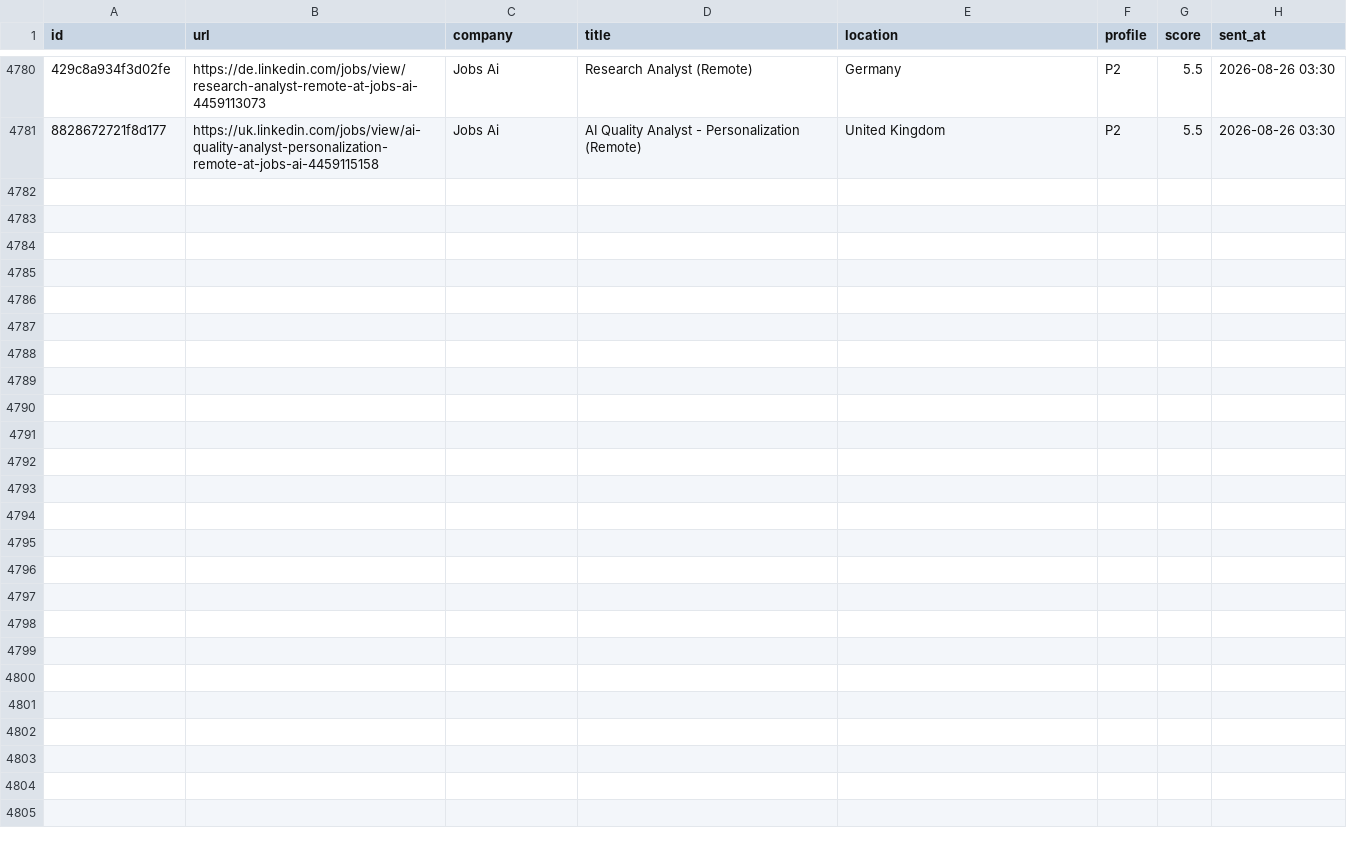
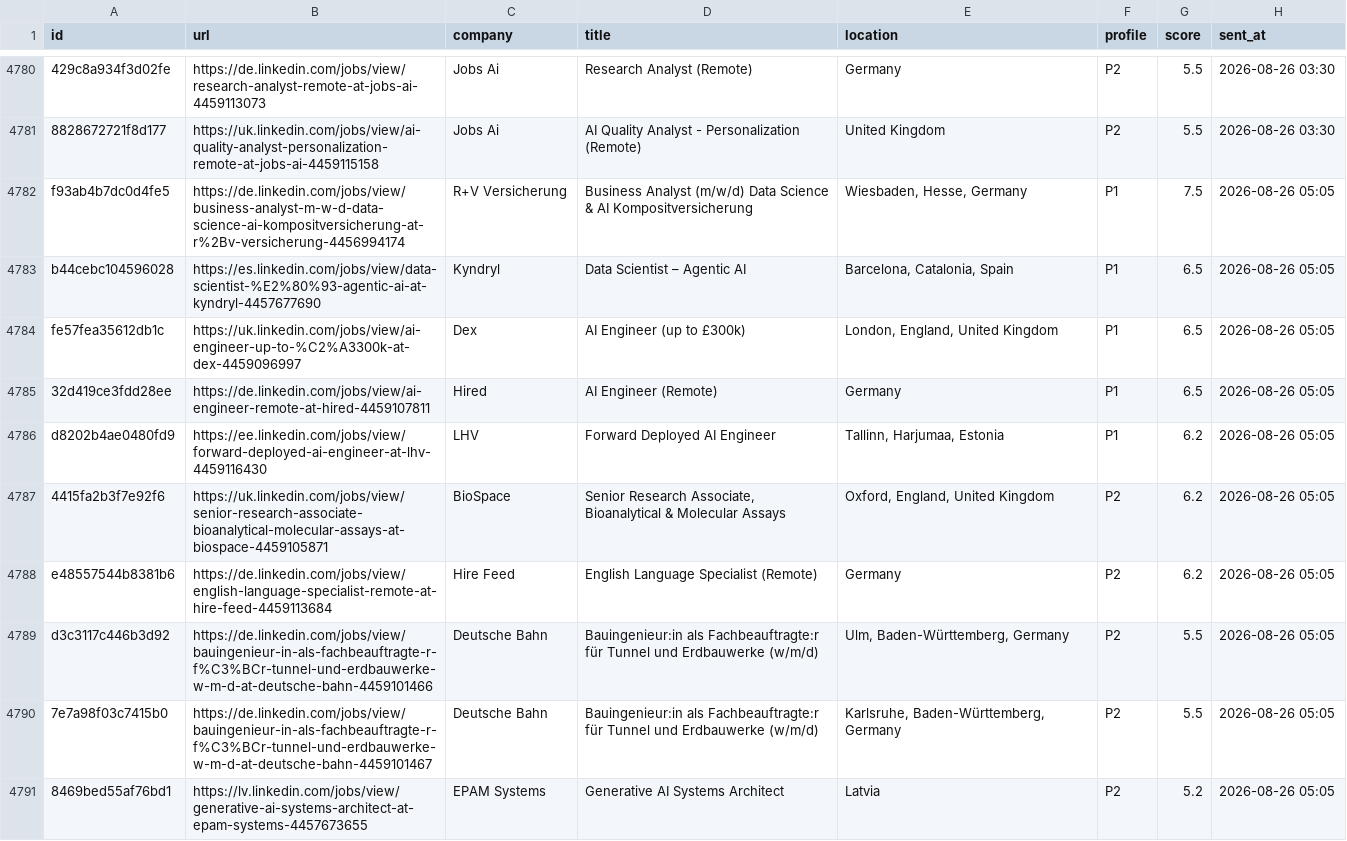
Before and after one commit to semihalperdundar/career-ops-agent, a TSV file: data/telegram-sent.tsv, drawn as a sheet; only a part is shown, gaps mark what is left out; the diff names each change by its address in the sheet, - before the commit and + after, or states it on an @@ line.

```diff
--- a/data/telegram-sent.tsv
+++ b/data/telegram-sent.tsv
+row 4782: f93ab4b7dc0d4fe5 | https://de.linkedin.com/jobs/view/business-analyst-m-w-d-data-science-ai-kompositversicherung-at-r%2Bv-versicherung-4456994174 | R+V Versicherung | Business Analyst (m/w/d) Data Science & AI Kompositversicherung | Wiesbaden, Hesse, Germany | P1 | 7.5 | 2026-08-26 05:05
+row 4783: b44cebc104596028 | https://es.linkedin.com/jobs/view/data-scientist-%E2%80%93-agentic-ai-at-kyndryl-4457677690 | Kyndryl | Data Scientist – Agentic AI | Barcelona, Catalonia, Spain | P1 | 6.5 | 2026-08-26 05:05
+row 4784: fe57fea35612db1c | https://uk.linkedin.com/jobs/view/ai-engineer-up-to-%C2%A3300k-at-dex-4459096997 | Dex | AI Engineer (up to £300k) | London, England, United Kingdom | P1 | 6.5 | 2026-08-26 05:05
+row 4785: 32d419ce3fdd28ee | https://de.linkedin.com/jobs/view/ai-engineer-remote-at-hired-4459107811 | Hired | AI Engineer (Remote) | Germany | P1 | 6.5 | 2026-08-26 05:05
+row 4786: d8202b4ae0480fd9 | https://ee.linkedin.com/jobs/view/forward-deployed-ai-engineer-at-lhv-4459116430 | LHV | Forward Deployed AI Engineer | Tallinn, Harjumaa, Estonia | P1 | 6.2 | 2026-08-26 05:05
+row 4787: 4415fa2b3f7e92f6 | https://uk.linkedin.com/jobs/view/senior-research-associate-bioanalytical-molecular-assays-at-biospace-4459105871 | BioSpace | Senior Research Associate, Bioanalytical & Molecular Assays | Oxford, England, United Kingdom | P2 | 6.2 | 2026-08-26 05:05
+row 4788: e48557544b8381b6 | https://de.linkedin.com/jobs/view/english-language-specialist-remote-at-hire-feed-4459113684 | Hire Feed | English Language Specialist (Remote) | Germany | P2 | 6.2 | 2026-08-26 05:05
+row 4789: d3c3117c446b3d92 | https://de.linkedin.com/jobs/view/bauingenieur-in-als-fachbeauftragte-r-f%C3%BCr-tunnel-und-erdbauwerke-w-m-d-at-deutsche-bahn-4459101466 | Deutsche Bahn | Bauingenieur:in als Fachbeauftragte:r für Tunnel und Erdbauwerke (w/m/d) | Ulm, Baden-Württemberg, Germany | P2 | 5.5 | 2026-08-26 05:05
+row 4790: 7e7a98f03c7415b0 | https://de.linkedin.com/jobs/view/bauingenieur-in-als-fachbeauftragte-r-f%C3%BCr-tunnel-und-erdbauwerke-w-m-d-at-deutsche-bahn-4459101467 | Deutsche Bahn | Bauingenieur:in als Fachbeauftragte:r für Tunnel und Erdbauwerke (w/m/d) | Karlsruhe, Baden-Württemberg, Germany | P2 | 5.5 | 2026-08-26 05:05
+row 4791: 8469bed55af76bd1 | https://lv.linkedin.com/jobs/view/generative-ai-systems-architect-at-epam-systems-4457673655 | EPAM Systems | Generative AI Systems Architect | Latvia | P2 | 5.2 | 2026-08-26 05:05
```
Also changed, not shown: data/telegram-archive.tsv, 2 other files.
